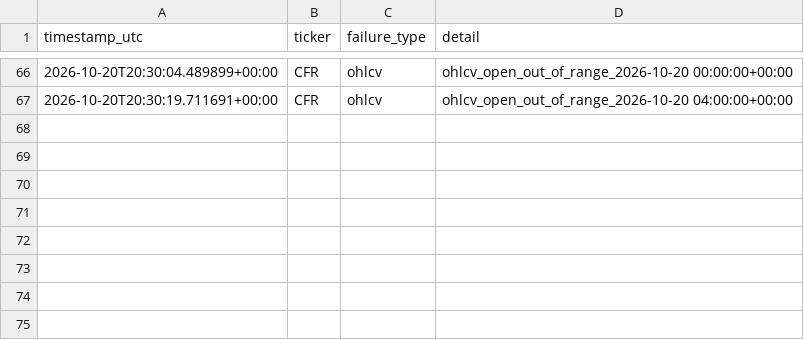
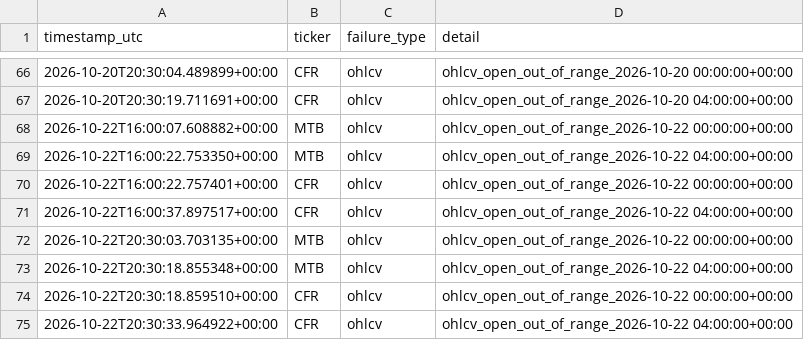
Before and after one commit to MrKoods/StockAnalysis, a CSV file: data/logs/validation_log.csv, drawn as a sheet; only a part is shown, gaps mark what is left out; the diff names each change by its address in the sheet, - before the commit and + after, or states it on an @@ line.

```diff
--- a/data/logs/validation_log.csv
+++ b/data/logs/validation_log.csv
+row 68: 2026-10-22T16:00:07.608882+00:00 | MTB | ohlcv | ohlcv_open_out_of_range_2026-10-22 00:00:00+00:00
+row 69: 2026-10-22T16:00:22.753350+00:00 | MTB | ohlcv | ohlcv_open_out_of_range_2026-10-22 04:00:00+00:00
+row 70: 2026-10-22T16:00:22.757401+00:00 | CFR | ohlcv | ohlcv_open_out_of_range_2026-10-22 00:00:00+00:00
+row 71: 2026-10-22T16:00:37.897517+00:00 | CFR | ohlcv | ohlcv_open_out_of_range_2026-10-22 04:00:00+00:00
+row 72: 2026-10-22T20:30:03.703135+00:00 | MTB | ohlcv | ohlcv_open_out_of_range_2026-10-22 00:00:00+00:00
+row 73: 2026-10-22T20:30:18.855348+00:00 | MTB | ohlcv | ohlcv_open_out_of_range_2026-10-22 04:00:00+00:00
+row 74: 2026-10-22T20:30:18.859510+00:00 | CFR | ohlcv | ohlcv_open_out_of_range_2026-10-22 00:00:00+00:00
+row 75: 2026-10-22T20:30:33.964922+00:00 | CFR | ohlcv | ohlcv_open_out_of_range_2026-10-22 04:00:00+00:00
```
Also changed, not shown: paper_trading/options_positions.csv, 21 other files.
